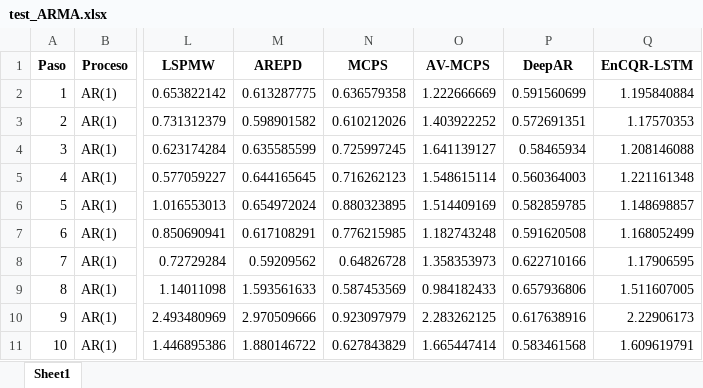
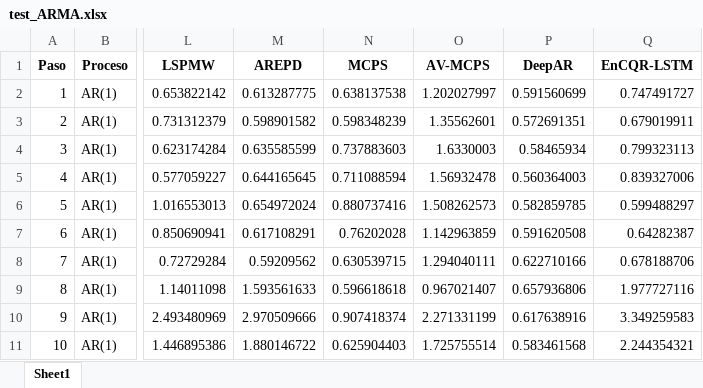
Before and after one commit to Plealm/Prediccion_Probabilistica, an Excel workbook: codigo_final_organizado/Simulaciones/calibracion_y_train/test_ARMA.xlsx, sheet Sheet1, drawn as a sheet; only a part is shown, gaps mark what is left out; values as stored, in another font and other column widths than the file's, no borders; the diff covers the shown part only; the diff names each change by its address in the sheet, - before the commit and + after, or states it on an @@ line.

```diff
--- a/codigo_final_organizado/Simulaciones/calibracion_y_train/test_ARMA.xlsx (sheet Sheet1)
+++ b/codigo_final_organizado/Simulaciones/calibracion_y_train/test_ARMA.xlsx (sheet Sheet1)
-N2 (MCPS): 0.636579358
+N2 (MCPS): 0.638137538
-O2 (AV-MCPS): 1.222666669
+O2 (AV-MCPS): 1.202027997
-Q2 (EnCQR-LSTM): 1.195840884
+Q2 (EnCQR-LSTM): 0.747491727
-N3 (MCPS): 0.610212026
+N3 (MCPS): 0.598348239
-O3 (AV-MCPS): 1.403922252
+O3 (AV-MCPS): 1.35562601
-Q3 (EnCQR-LSTM): 1.17570353
+Q3 (EnCQR-LSTM): 0.679019911
-N4 (MCPS): 0.725997245
+N4 (MCPS): 0.737883603
-O4 (AV-MCPS): 1.641139127
+O4 (AV-MCPS): 1.6330003
-Q4 (EnCQR-LSTM): 1.208146088
+Q4 (EnCQR-LSTM): 0.799323113
-N5 (MCPS): 0.716262123
+N5 (MCPS): 0.711088594
-O5 (AV-MCPS): 1.548615114
+O5 (AV-MCPS): 1.56932478
-Q5 (EnCQR-LSTM): 1.221161348
+Q5 (EnCQR-LSTM): 0.839327006
-N6 (MCPS): 0.880323895
+N6 (MCPS): 0.880737416
-O6 (AV-MCPS): 1.514409169
+O6 (AV-MCPS): 1.508262573
-Q6 (EnCQR-LSTM): 1.148698857
+Q6 (EnCQR-LSTM): 0.599488297
-N7 (MCPS): 0.776215985
+N7 (MCPS): 0.76202028
-O7 (AV-MCPS): 1.182743248
+O7 (AV-MCPS): 1.142963859
-Q7 (EnCQR-LSTM): 1.168052499
+Q7 (EnCQR-LSTM): 0.64282387
-N8 (MCPS): 0.64826728
+N8 (MCPS): 0.630539715
-O8 (AV-MCPS): 1.358353973
+O8 (AV-MCPS): 1.294040111
-Q8 (EnCQR-LSTM): 1.17906595
+Q8 (EnCQR-LSTM): 0.678188706
-N9 (MCPS): 0.587453569
+N9 (MCPS): 0.596618618
-O9 (AV-MCPS): 0.984182433
+O9 (AV-MCPS): 0.967021407
-Q9 (EnCQR-LSTM): 1.511607005
+Q9 (EnCQR-LSTM): 1.977727116
-N10 (MCPS): 0.923097979
+N10 (MCPS): 0.907418374
-O10 (AV-MCPS): 2.283262125
+O10 (AV-MCPS): 2.271331199
-Q10 (EnCQR-LSTM): 2.22906173
+Q10 (EnCQR-LSTM): 3.349259583
-N11 (MCPS): 0.627843829
+N11 (MCPS): 0.625904403
-O11 (AV-MCPS): 1.665447414
+O11 (AV-MCPS): 1.725755514
-Q11 (EnCQR-LSTM): 1.609619791
+Q11 (EnCQR-LSTM): 2.244354321
```
Also changed, not shown: 114 edited cells elsewhere in this sheet, codigo_final_organizado/Simulaciones/NO_lineal_estacionario/resultados_140_SETAR_FINAL.xlsx, codigo_final_organizado/Simulaciones/NO_lineal_estacionario/resultados_2_ESCENARIOS_SETAR.xlsx, 40 other files.
